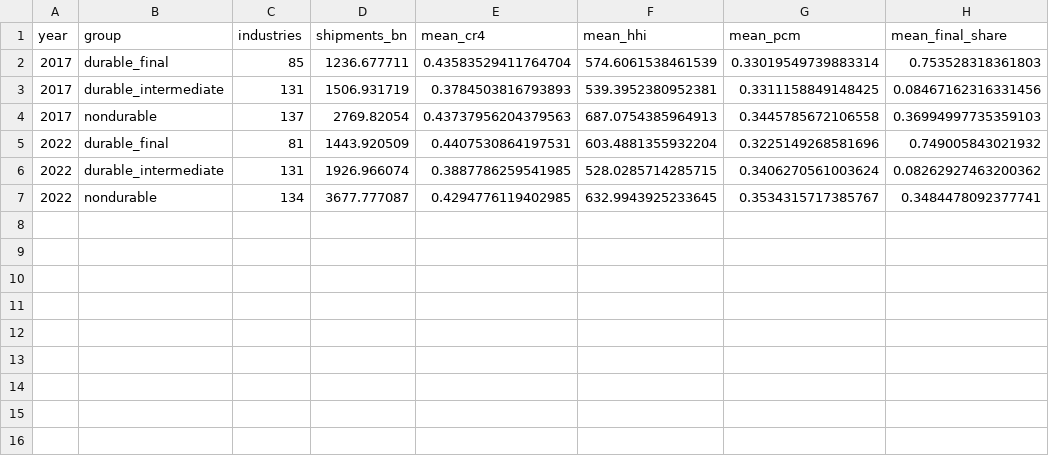
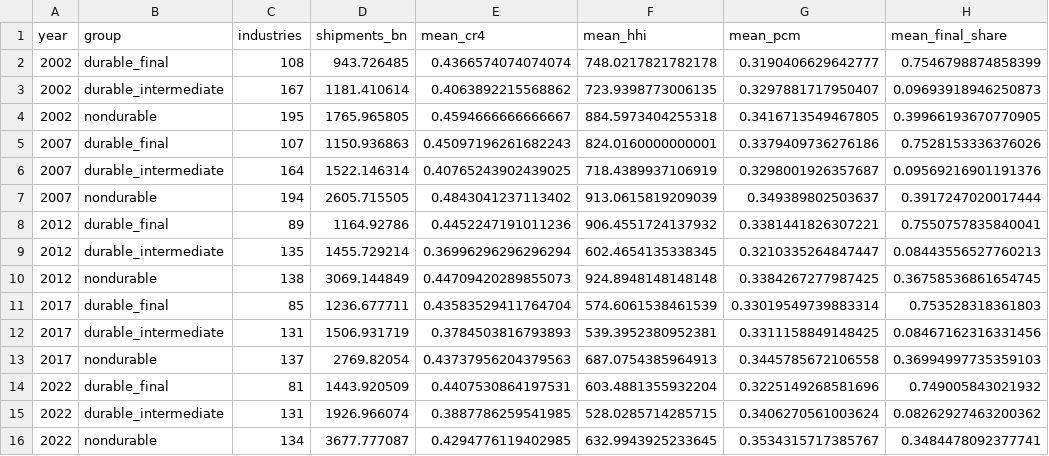
Before and after one commit to brendynbeasley/coase-durability-monopoly, a CSV file: results/empirics/descriptives.csv, drawn as a sheet; the diff names each change by its address in the sheet, - before the commit and + after, or states it on an @@ line.

```diff
--- a/results/empirics/descriptives.csv
+++ b/results/empirics/descriptives.csv
+row 2: 2002 | durable_final | 108 | 943.726485 | 0.4366574074074074 | 748.0217821782178 | 0.3190406629642777 | 0.7546798874858399
+row 3: 2002 | durable_intermediate | 167 | 1181.410614 | 0.4063892215568862 | 723.9398773006135 | 0.3297881717950407 | 0.09693918946250873
+row 4: 2002 | nondurable | 195 | 1765.965805 | 0.4594666666666667 | 884.5973404255318 | 0.3416713549467805 | 0.39966193670770905
+row 5: 2007 | durable_final | 107 | 1150.936863 | 0.45097196261682243 | 824.0160000000001 | 0.3379409736276186 | 0.7528153336376026
+row 6: 2007 | durable_intermediate | 164 | 1522.146314 | 0.40765243902439025 | 718.4389937106919 | 0.3298001926357687 | 0.09569216901191376
+row 7: 2007 | nondurable | 194 | 2605.715505 | 0.4843041237113402 | 913.0615819209039 | 0.349389802503637 | 0.3917247020017444
+row 8: 2012 | durable_final | 89 | 1164.92786 | 0.4452247191011236 | 906.4551724137932 | 0.3381441826307221 | 0.7550757835840041
+row 9: 2012 | durable_intermediate | 135 | 1455.729214 | 0.36996296296296294 | 602.4654135338345 | 0.3210335264847447 | 0.08443556527760213
+row 10: 2012 | nondurable | 138 | 3069.144849 | 0.44709420289855073 | 924.8948148148148 | 0.3384267277987425 | 0.36758536861654745
```
Also changed, not shown: results/empirics/bain_split.csv, results/empirics/main_results.csv, 18 other files.
